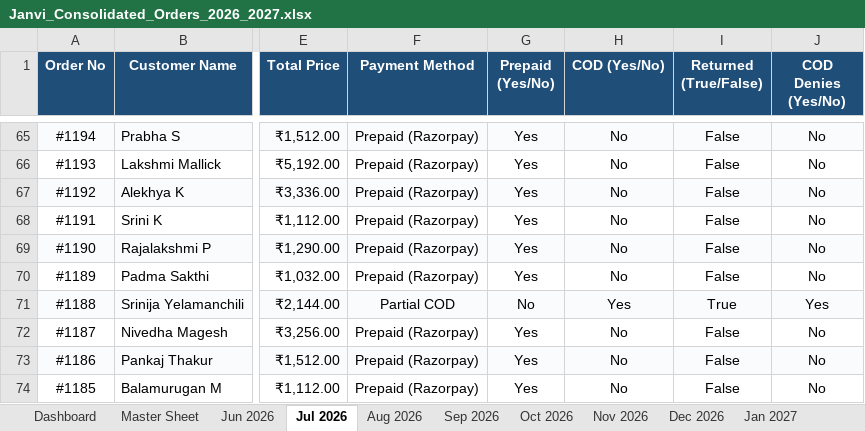
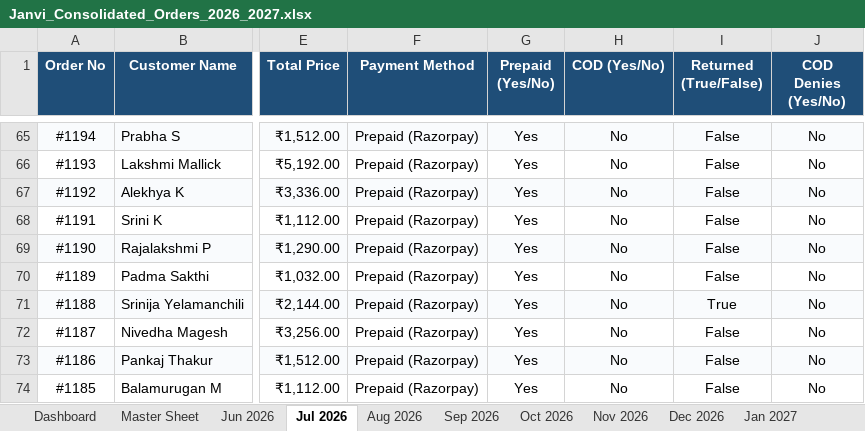
Before and after one commit to nrm-web/JANVI-AIKA-Website-Orders, an Excel workbook: Janvi_Consolidated_Orders_2026_2027.xlsx, sheet Jul 2026, drawn as a sheet; only a part is shown, gaps mark what is left out; values as stored, in another font and other column widths than the file's, no borders; the diff names each change by its address in the sheet, - before the commit and + after, or states it on an @@ line.

Commit message:
Corrected payment method classification: 53 Full COD (pre-Jul 24), 23 Partial COD (Jul 24 onwards), 120 Prepaid

```diff
--- a/Janvi_Consolidated_Orders_2026_2027.xlsx (sheet Jul 2026)
+++ b/Janvi_Consolidated_Orders_2026_2027.xlsx (sheet Jul 2026)
-F71 (Payment Method): Partial COD
+F71 (Payment Method): Prepaid (Razorpay)
-G71 (Prepaid (Yes/No)): No
+G71 (Prepaid (Yes/No)): Yes
-H71 (COD (Yes/No)): Yes
+H71 (COD (Yes/No)): No
-J71 (COD Denies (Yes/No)): Yes
+J71 (COD Denies (Yes/No)): No
```
Also changed, not shown: sheet Master Sheet, Janvi_4see_Magic_Dashboard_Master.xlsx, 1 other file.
